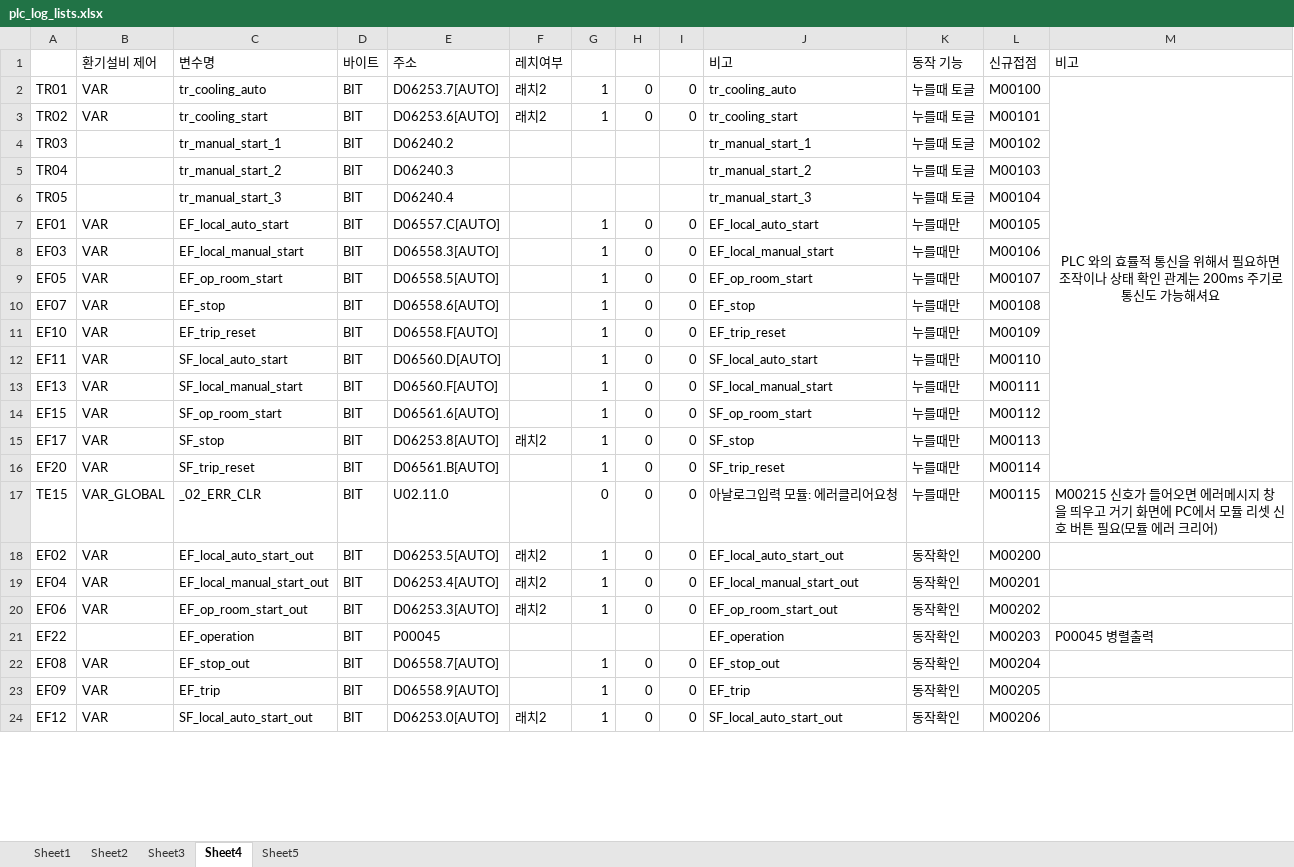
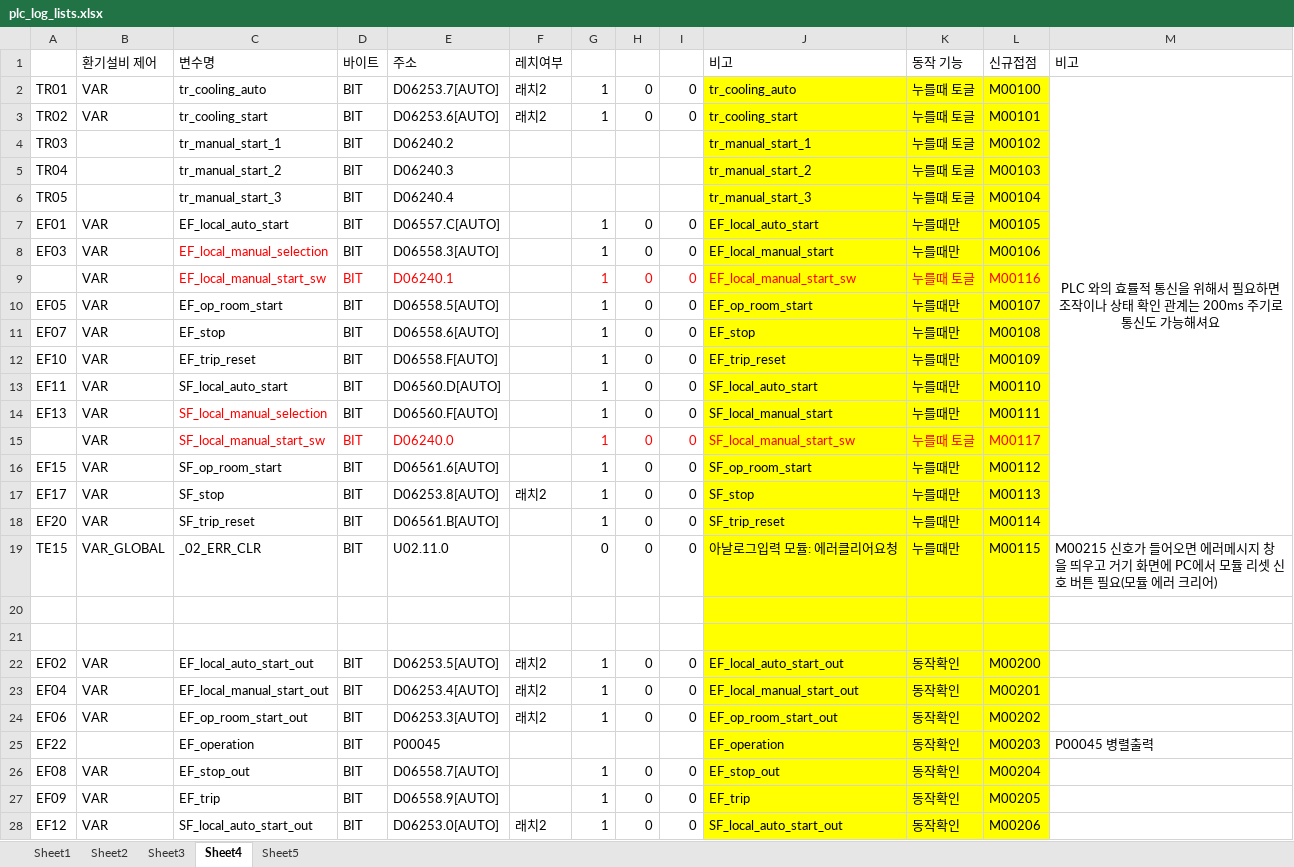
Before and after one commit to limhoontaig/e_pcmaster_elecroomscada, an Excel workbook: plc_log_lists.xlsx, sheet Sheet4, drawn as a sheet; only a part is shown; values as stored, in another font and other column widths than the file's, no borders; addresses are those after the commit; the diff covers the shown part only; the diff names each change by its address in the sheet, - before the commit and + after, or states it on an @@ line.

```diff
--- a/plc_log_lists.xlsx (sheet Sheet4)
+++ b/plc_log_lists.xlsx (sheet Sheet4)
-J2:L8 fill: none
+J2:L8 fill: #FFFF00
-C8 (변수명): EF_local_manual_start
+C8 (변수명): EF_local_manual_selection
-C8 text colour: black
+C8 text colour: #FF0000
+row 9:  | VAR | EF_local_manual_start_sw | BIT | D06240.1 |  | 1 | 0 | 0 | EF_local_manual_start_sw | 누를때 토글 | M00116
-J10:L14 fill: none
+J10:L14 fill: #FFFF00
-C14 (변수명): SF_local_manual_start
+C14 (변수명): SF_local_manual_selection
-C14 text colour: black
+C14 text colour: #FF0000
+row 15:  | VAR | SF_local_manual_start_sw | BIT | D06240.0 |  | 1 | 0 | 0 | SF_local_manual_start_sw | 누를때 토글 | M00117
-J16:L19 fill: none
+J16:L19 fill: #FFFF00
+row 20: (empty)
+row 21: (empty)
-J22:L28 fill: none
+J22:L28 fill: #FFFF00
```
Also changed, not shown: 5 added rows, 1 removed row, 13 edited cells and cell formats elsewhere in this sheet, 1 other file.
